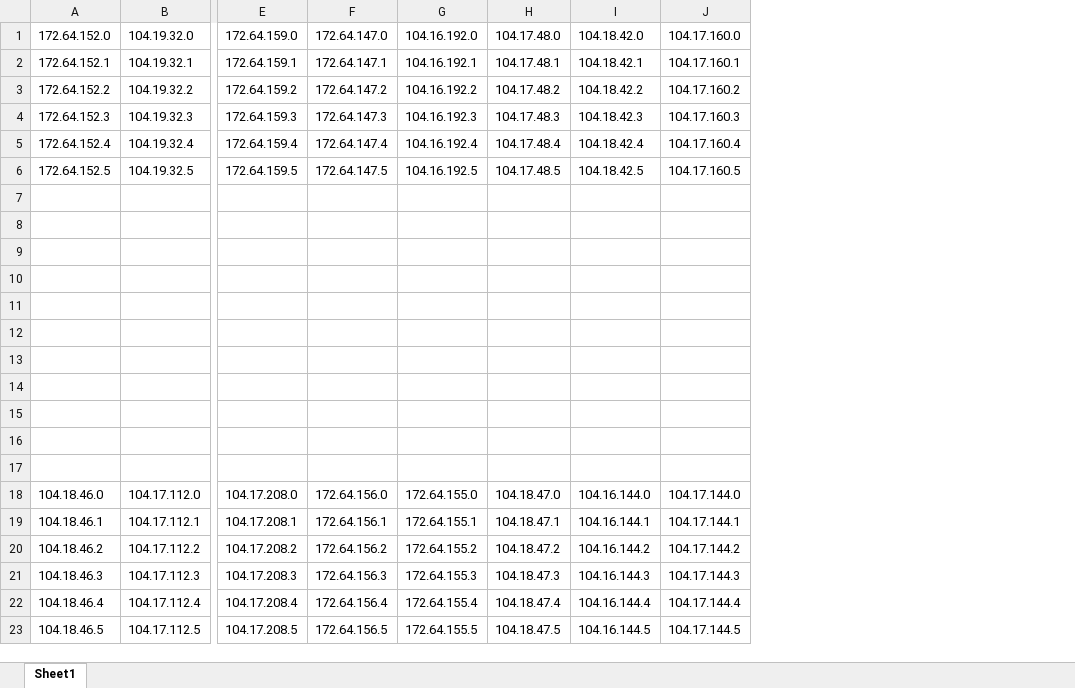
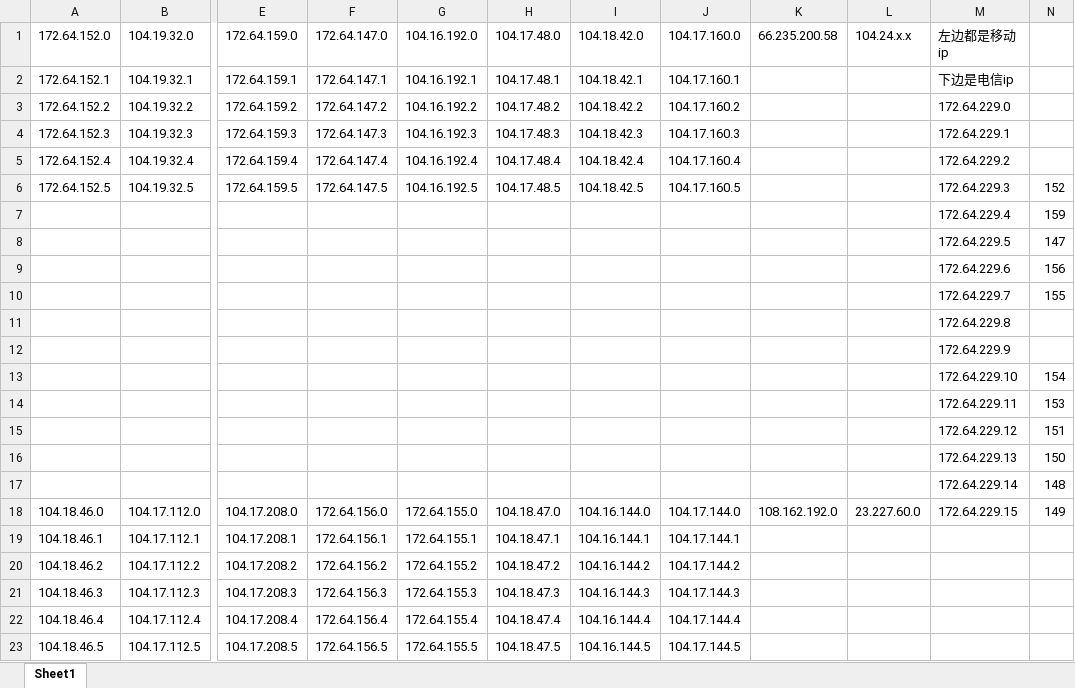
Before and after one commit to Konghen001/WorkerVless2sub, an Excel workbook: ipv4list.xlsx, sheet Sheet1, drawn as a sheet; only a part is shown, gaps mark what is left out; values as stored, in another font and other column widths than the file's, no borders; rows hold the shown columns only; the diff names each change by its address in the sheet, - before the commit and + after, or states it on an @@ line.

Commit message:
Add files via upload

```diff
--- a/ipv4list.xlsx (sheet Sheet1)
+++ b/ipv4list.xlsx (sheet Sheet1)
+column K (66.235.200.58), row 18: 108.162.192.0
+column L (104.24.x.x), row 18: 23.227.60.0
+column M (左边都是移动ip), rows 2-18: 下边是电信ip | 172.64.229.0 | 172.64.229.1 | 172.64.229.2 | 172.64.229.3 | 172.64.229.4 | 172.64.229.5 | 172.64.229.6 | 172.64.229.7 | 172.64.229.8 | 172.64.229.9 | 172.64.229.10 | 172.64.229.11 | 172.64.229.12 | 172.64.229.13 | 172.64.229.14 | 172.64.229.15
+column N, rows 6-18: 152 | 159 | 147 | 156 | 155 |  |  | 154 | 153 | 151 | 150 | 148 | 149
-row 7: (empty)
+row 7:  |  |  |  |  |  |  |  |  |  | 172.64.229.4 | 159
-row 8: (empty)
+row 8:  |  |  |  |  |  |  |  |  |  | 172.64.229.5 | 147
-row 9: (empty)
+row 9:  |  |  |  |  |  |  |  |  |  | 172.64.229.6 | 156
-row 10: (empty)
+row 10:  |  |  |  |  |  |  |  |  |  | 172.64.229.7 | 155
-row 13: (empty)
+row 13:  |  |  |  |  |  |  |  |  |  | 172.64.229.10 | 154
-row 14: (empty)
+row 14:  |  |  |  |  |  |  |  |  |  | 172.64.229.11 | 153
-row 15: (empty)
+row 15:  |  |  |  |  |  |  |  |  |  | 172.64.229.12 | 151
-row 16: (empty)
+row 16:  |  |  |  |  |  |  |  |  |  | 172.64.229.13 | 150
-row 17: (empty)
+row 17:  |  |  |  |  |  |  |  |  |  | 172.64.229.14 | 148
```
